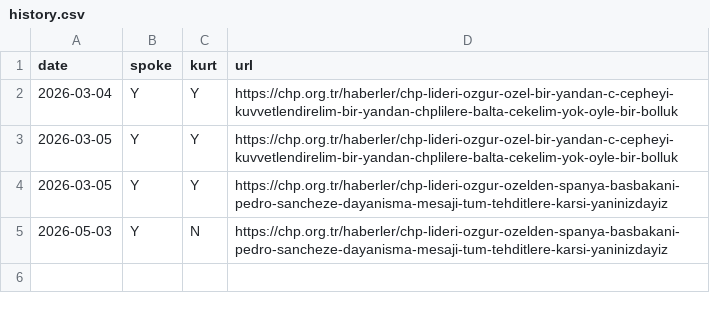
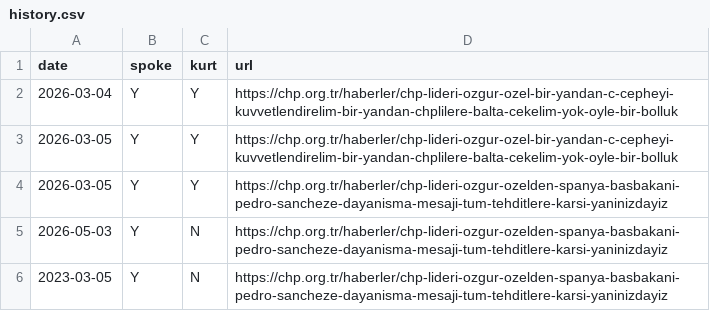
Before and after one commit to ayberkyagiz/ozelkurtdedimi, a CSV file: history.csv, drawn as a sheet.

```diff
--- a/history.csv
+++ b/history.csv
@@ -5 +5,2 @@ date,spoke,kurt,url
 2026-05-03,Y,N,https://chp.org.tr/haberler/chp-lideri-ozgur-ozelden-spanya-basbakani-pedro-sancheze-dayanisma-mesaji-tum-tehditlere-karsi-yaninizdayiz
+2023-03-05,Y,N,https://chp.org.tr/haberler/chp-lideri-ozgur-ozelden-spanya-basbakani-pedro-sancheze-dayanisma-mesaji-tum-tehditlere-karsi-yaninizdayiz
```
Also changed, not shown: 1 other file.
